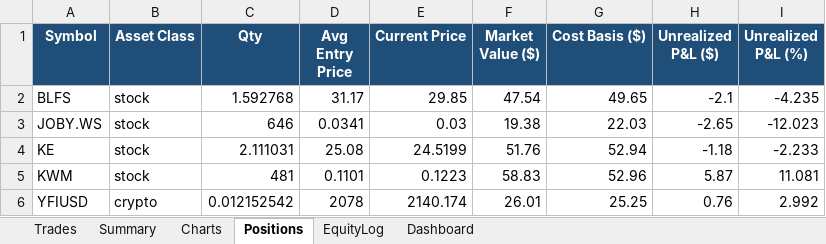
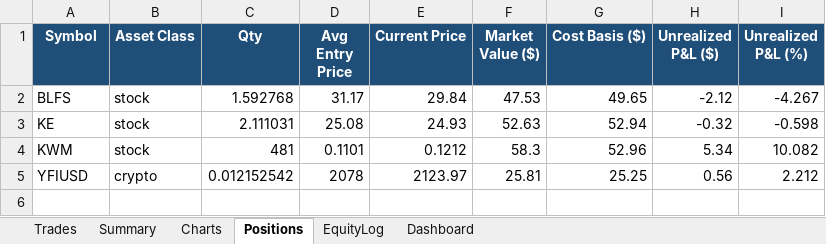
Before and after one commit to gal-ops/lpaca-trading-bo, an Excel workbook: trades.xlsx, sheet Positions, drawn as a sheet; values as stored, in another font and other column widths than the file's, no borders; conditional formats not drawn; removed rows and columns are numbered as before the commit, all else as after; the diff names each change by its address in the sheet, - before the commit and + after, or states it on an @@ line.

```diff
--- a/trades.xlsx (sheet Positions)
+++ b/trades.xlsx (sheet Positions)
-E2 (Current Price): 29.85
+E2 (Current Price): 29.84
-F2 (Market Value ($)): 47.54
+F2 (Market Value ($)): 47.53
-H2 (Unrealized P&L ($)): -2.1
+H2 (Unrealized P&L ($)): -2.12
-I2 (Unrealized P&L (%)): -4.235
+I2 (Unrealized P&L (%)): -4.267
-row 3: JOBY.WS | stock | 646 | 0.0341 | 0.03 | 19.38 | 22.03 | -2.65 | -12.023
-E3 (Current Price): 24.5199
+E3 (Current Price): 24.93
-F3 (Market Value ($)): 51.76
+F3 (Market Value ($)): 52.63
-H3 (Unrealized P&L ($)): -1.18
+H3 (Unrealized P&L ($)): -0.32
-I3 (Unrealized P&L (%)): -2.233
+I3 (Unrealized P&L (%)): -0.598
-E4 (Current Price): 0.1223
+E4 (Current Price): 0.1212
-F4 (Market Value ($)): 58.83
+F4 (Market Value ($)): 58.3
-H4 (Unrealized P&L ($)): 5.87
+H4 (Unrealized P&L ($)): 5.34
-I4 (Unrealized P&L (%)): 11.081
+I4 (Unrealized P&L (%)): 10.082
-E5 (Current Price): 2140.174
+E5 (Current Price): 2123.97
-F5 (Market Value ($)): 26.01
+F5 (Market Value ($)): 25.81
-H5 (Unrealized P&L ($)): 0.76
+H5 (Unrealized P&L ($)): 0.56
-I5 (Unrealized P&L (%)): 2.992
+I5 (Unrealized P&L (%)): 2.212
```
Also changed, not shown: sheet Trades, sheet EquityLog, sheet Charts.
